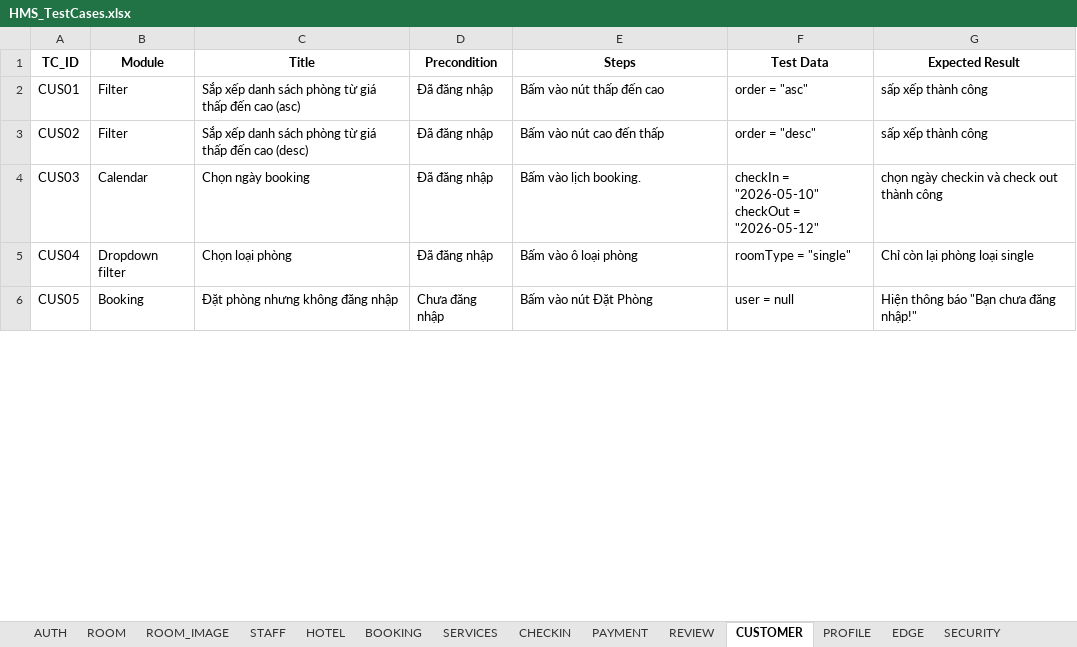
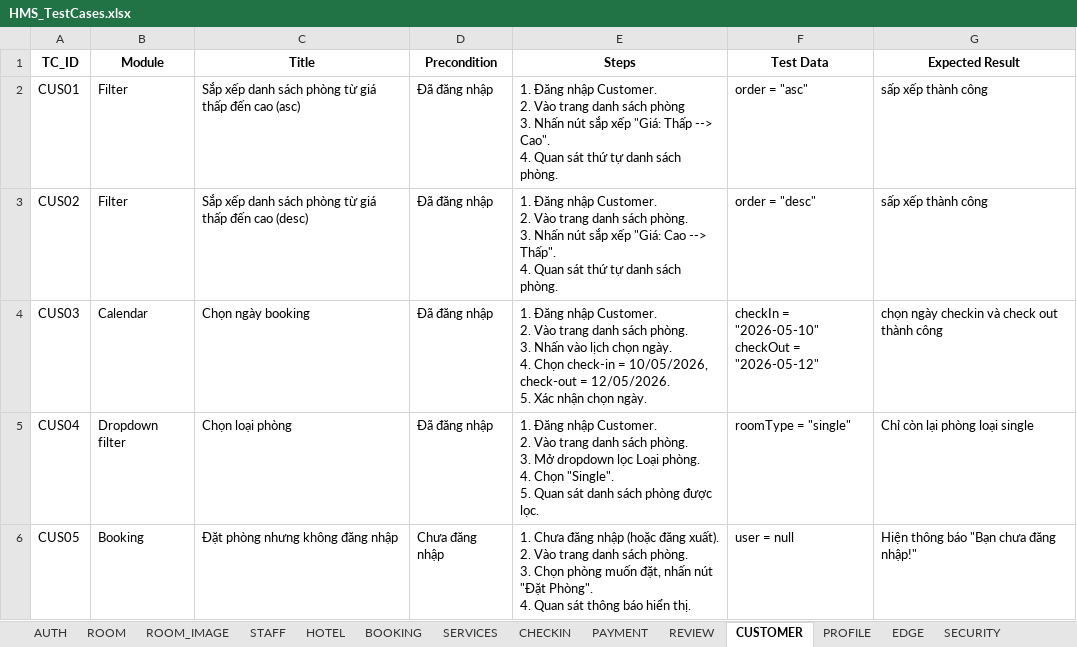
Before and after one commit to trAnhDuy204/KTPM-252, an Excel workbook: docs/HMS_TestCases.xlsx, sheet CUSTOMER, drawn as a sheet; only a part is shown; values as stored, in another font and other column widths than the file's, no borders; ↵ is a line break in a cell; the diff covers the shown part only; the diff names each change by its address in the sheet, - before the commit and + after, or states it on an @@ line.

```diff
--- a/docs/HMS_TestCases.xlsx (sheet CUSTOMER)
+++ b/docs/HMS_TestCases.xlsx (sheet CUSTOMER)
-E2 (Steps): Bấm vào nút thấp đến cao
+E2 (Steps): 1. Đăng nhập Customer. ↵ 2. Vào trang danh sách phòng ↵ 3. Nhấn nút sắp xếp "Giá: Thấp --> Cao". ↵ 4. Quan sát thứ tự danh sách phòng.
-E3 (Steps): Bấm vào nút cao đến thấp
+E3 (Steps): 1. Đăng nhập Customer. ↵ 2. Vào trang danh sách phòng. ↵ 3. Nhấn nút sắp xếp "Giá: Cao --> Thấp". ↵ 4. Quan sát thứ tự danh sách phòng.
-E4 (Steps): Bấm vào lịch booking.
+E4 (Steps): 1. Đăng nhập Customer. ↵ 2. Vào trang danh sách phòng. ↵ 3. Nhấn vào lịch chọn ngày. ↵ 4. Chọn check-in = 10/05/2026, check-out = 12/05/2026. ↵ 5. Xác nhận chọn ngày.
-E5 (Steps): Bấm vào ô loại phòng
+E5 (Steps): 1. Đăng nhập Customer. ↵ 2. Vào trang danh sách phòng. ↵ 3. Mở dropdown lọc Loại phòng. ↵ 4. Chọn "Single". ↵ 5. Quan sát danh sách phòng được lọc.
-E6 (Steps): Bấm vào nút Đặt Phòng
+E6 (Steps): 1. Chưa đăng nhập (hoặc đăng xuất). ↵ 2. Vào trang danh sách phòng. ↵ 3. Chọn phòng muốn đặt, nhấn nút "Đặt Phòng". ↵ 4. Quan sát thông báo hiển thị.
```
Also changed, not shown: 5 edited cells elsewhere in this sheet, sheet BOOKING, sheet ROOM, sheet ROOM_IMAGE, sheet PROFILE, sheet CHECKIN, sheet REVIEW, 8 more sheets.
